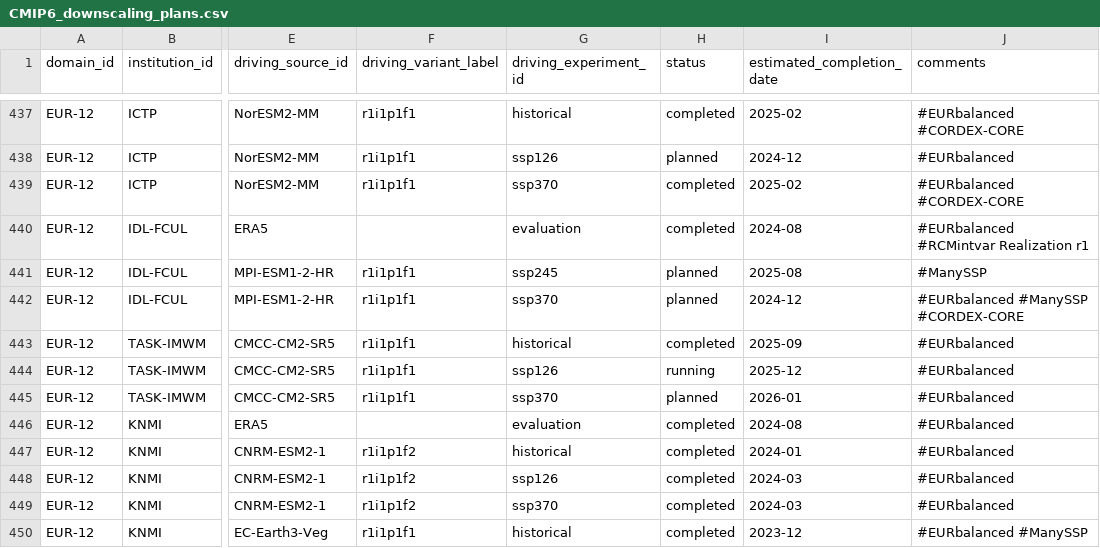
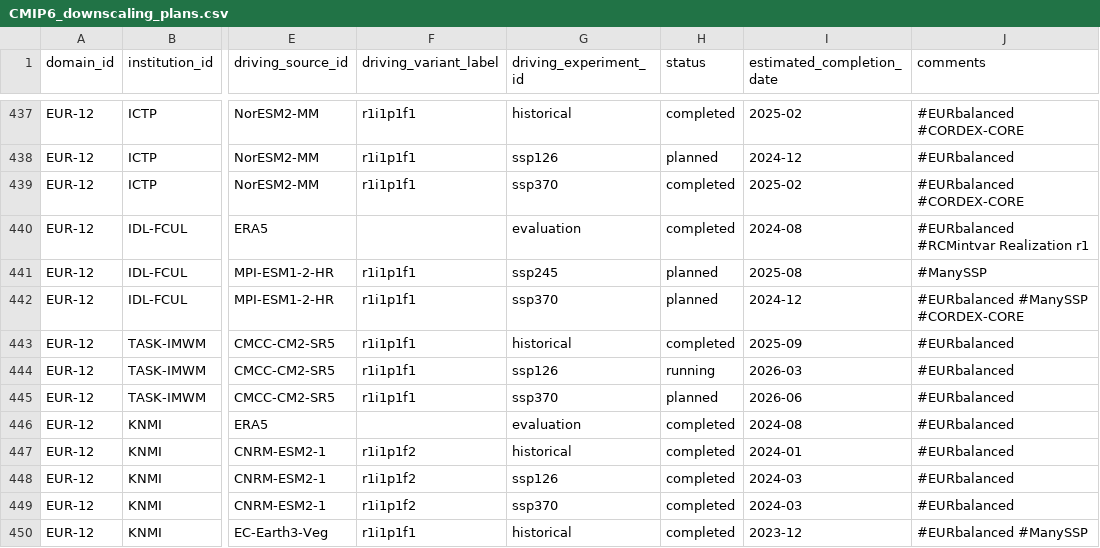
Before and after one commit to WCRP-CORDEX/simulation-status, a CSV file: CMIP6_downscaling_plans.csv, drawn as a sheet; only a part is shown, gaps mark what is left out; the diff names each change by its address in the sheet, - before the commit and + after, or states it on an @@ line.

Commit message:
Update ECD for TASK-IMWM

```diff
--- a/CMIP6_downscaling_plans.csv
+++ b/CMIP6_downscaling_plans.csv
-I444 (estimated_completion_date): 2025-12
+I444 (estimated_completion_date): 2026-03
-I445 (estimated_completion_date): 2026-01
+I445 (estimated_completion_date): 2026-06
```
